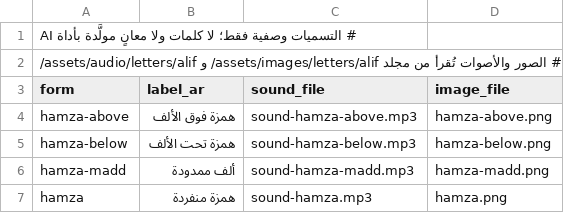
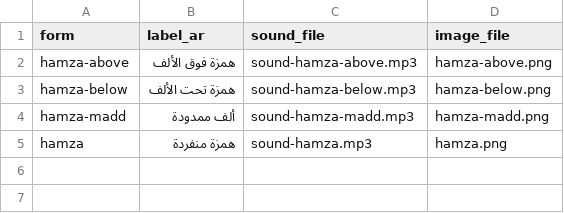
Before and after one commit to 3lw0n/lisan, a CSV file: assets/data/alif_family.csv, drawn as a sheet; the diff names each change by its address in the sheet, - before the commit and + after, or states it on an @@ line.

```diff
--- a/assets/data/alif_family.csv
+++ b/assets/data/alif_family.csv
-row 1: # التسميات وصفية فقط؛ لا كلمات ولا معانٍ مولَّدة بأداة AI
-row 2: # الصور والأصوات تُقرأ من مجلد assets/images/letters/alif/ و assets/audio/letters/alif/
```
Also changed, not shown: assets/data/letters.csv.
